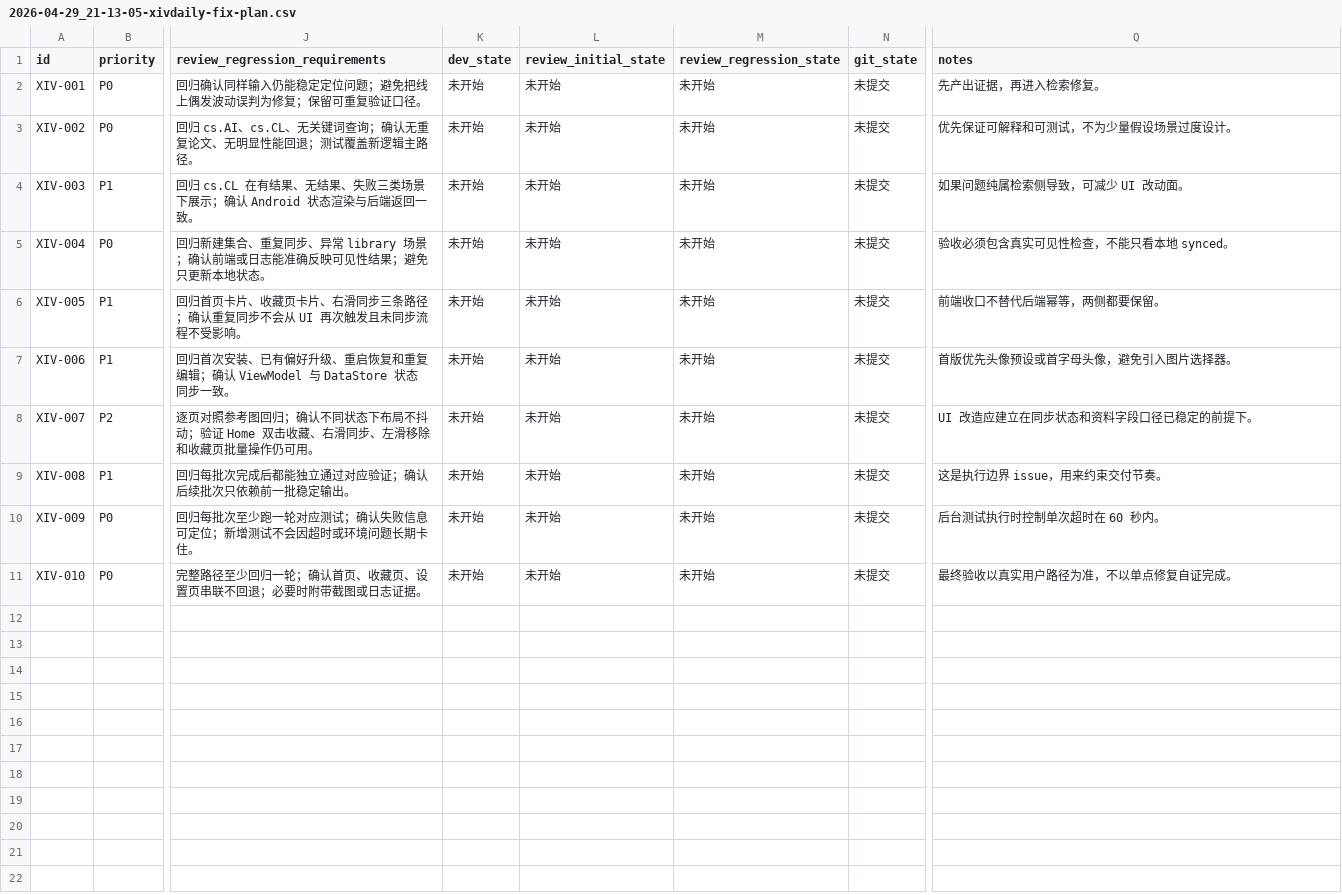
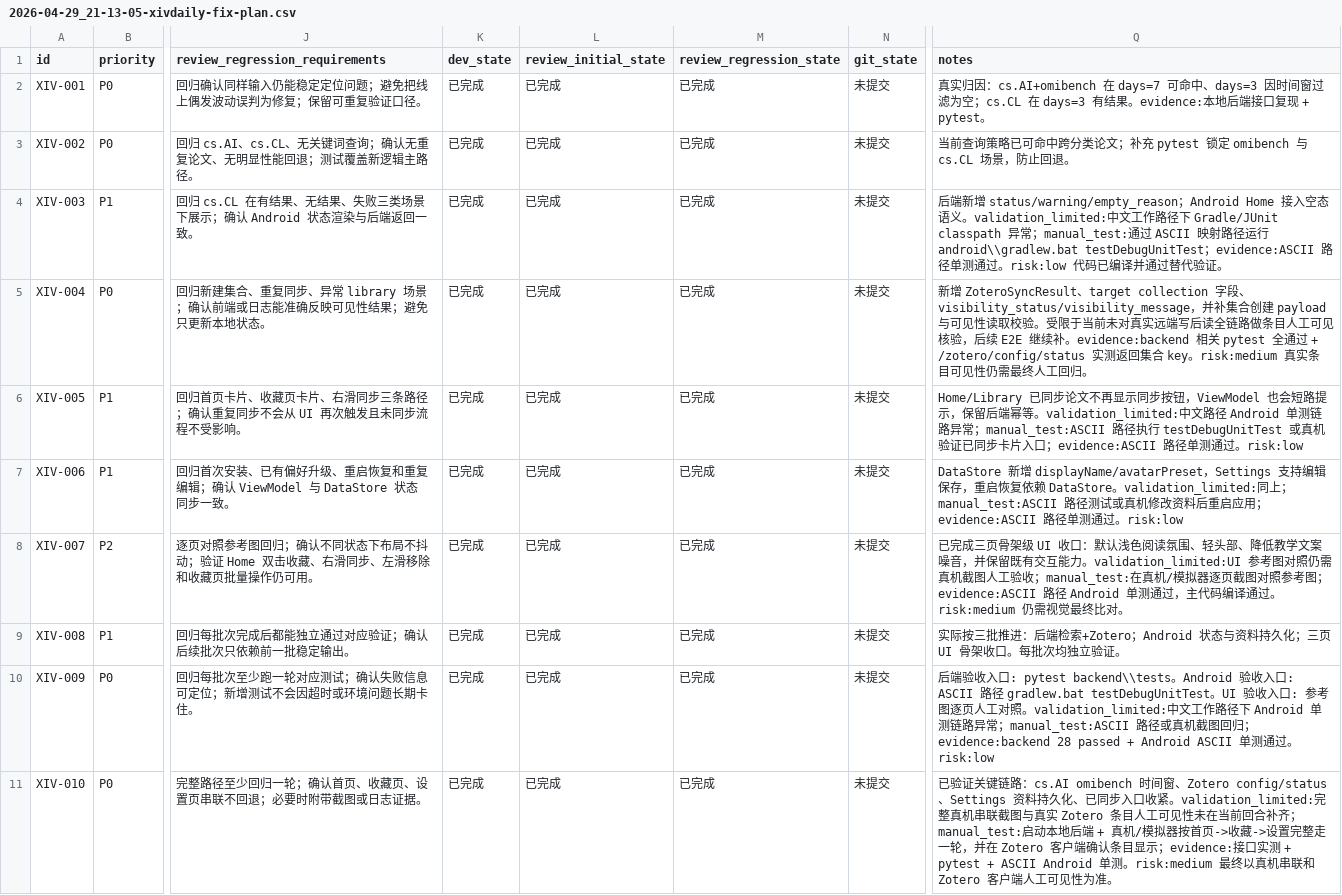
Before and after one commit to yangyioryy/XivDaily, a CSV file: issues/2026-04-29_21-13-05-xivdaily-fix-plan.csv, drawn as a sheet; only a part is shown, gaps mark what is left out; the diff names each change by its address in the sheet, - before the commit and + after, or states it on an @@ line.

Commit message:
[fix] 完成 issues CSV 全量修复闭环

```diff
--- a/issues/2026-04-29_21-13-05-xivdaily-fix-plan.csv
+++ b/issues/2026-04-29_21-13-05-xivdaily-fix-plan.csv
-K2:K11 (dev_state): 未开始
+K2:K11 (dev_state): 已完成
-L2:L11 (review_initial_state): 未开始
+L2:L11 (review_initial_state): 已完成
-M2:M11 (review_regression_state): 未开始
+M2:M11 (review_regression_state): 已完成
-Q2 (notes): 先产出证据，再进入检索修复。
+Q2 (notes): 真实归因：cs.AI+omibench 在 days=7 可命中、days=3 因时间窗过滤为空；cs.CL 在 days=3 有结果。evidence:本地后端接口复现 + pytest。
-Q3 (notes): 优先保证可解释和可测试，不为少量假设场景过度设计。
+Q3 (notes): 当前查询策略已可命中跨分类论文；补充 pytest 锁定 omibench 与 cs.CL 场景，防止回退。
-Q4 (notes): 如果问题纯属检索侧导致，可减少 UI 改动面。
+Q4 (notes): 后端新增 status/warning/empty_reason；Android Home 接入空态语义。validation_limited:中文工作路径下 Gradle/JUnit classpath 异常；manual_test:通过 ASCII 映射路径运行 android\\gradlew.bat testDebugUnitTest；evidence:ASCII 路径单测通过。risk:low 代码已编译并通过替代验证。
-Q5 (notes): 验收必须包含真实可见性检查，不能只看本地 synced。
+Q5 (notes): 新增 ZoteroSyncResult、target collection 字段、visibility_status/visibility_message，并补集合创建 payload 与可见性读取校验。受限于当前未对真实远端写后读全链路做条目人工可见核验，后续 E2E 继续补。evidence:backend 相关 pytest 全通过 + /zotero/config/status 实测返回集合 key。risk:medium 真实条目可见性仍需最终人工回归。
-Q6 (notes): 前端收口不替代后端幂等，两侧都要保留。
+Q6 (notes): Home/Library 已同步论文不再显示同步按钮，ViewModel 也会短路提示，保留后端幂等。validation_limited:中文路径 Android 单测链路异常；manual_test:ASCII 路径执行 testDebugUnitTest 或真机验证已同步卡片入口；evidence:ASCII 路径单测通过。risk:low
-Q7 (notes): 首版优先头像预设或首字母头像，避免引入图片选择器。
+Q7 (notes): DataStore 新增 displayName/avatarPreset，Settings 支持编辑保存，重启恢复依赖 DataStore。validation_limited:同上；manual_test:ASCII 路径测试或真机修改资料后重启应用；evidence:ASCII 路径单测通过。risk:low
-Q8 (notes): UI 改造应建立在同步状态和资料字段口径已稳定的前提下。
+Q8 (notes): 已完成三页骨架级 UI 收口：默认浅色阅读氛围、轻头部、降低教学文案噪音，并保留既有交互能力。validation_limited:UI 参考图对照仍需真机截图人工验收；manual_test:在真机/模拟器逐页截图对照参考图；evidence:ASCII 路径 Android 单测通过，主代码编译通过。risk:medium 仍需视觉最终比对。
-Q9 (notes): 这是执行边界 issue，用来约束交付节奏。
+Q9 (notes): 实际按三批推进：后端检索+Zotero；Android 状态与资料持久化；三页 UI 骨架收口。每批次均独立验证。
-Q10 (notes): 后台测试执行时控制单次超时在 60 秒内。
+Q10 (notes): 后端验收入口: pytest backend\\tests。Android 验收入口: ASCII 路径 gradlew.bat testDebugUnitTest。UI 验收入口: 参考图逐页人工对照。validation_limited:中文工作路径下 Android 单测链路异常；manual_test:ASCII 路径或真机截图回归；evidence:backend 28 passed + Android ASCII 单测通过。risk:low
-Q11 (notes): 最终验收以真实用户路径为准，不以单点修复自证完成。
+Q11 (notes): 已验证关键链路：cs.AI omibench 时间窗、Zotero config/status、Settings 资料持久化、已同步入口收紧。validation_limited:完整真机串联截图与真实 Zotero 条目人工可见性未在当前回合补齐；manual_test:启动本地后端 + 真机/模拟器按首页->收藏->设置完整走一轮，并在 Zotero 客户端确认条目显示；evidence:接口实测 + pytest + ASCII Android 单测。risk:medium 最终以真机串联和 Zotero 客户端人工可见性为准。
```
Also changed, not shown: 31 other files.
